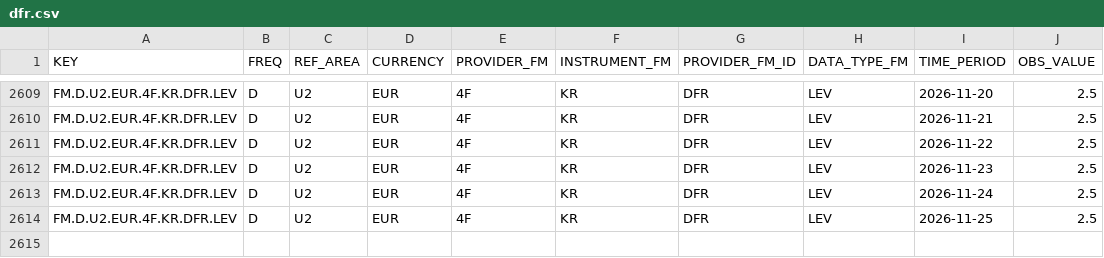
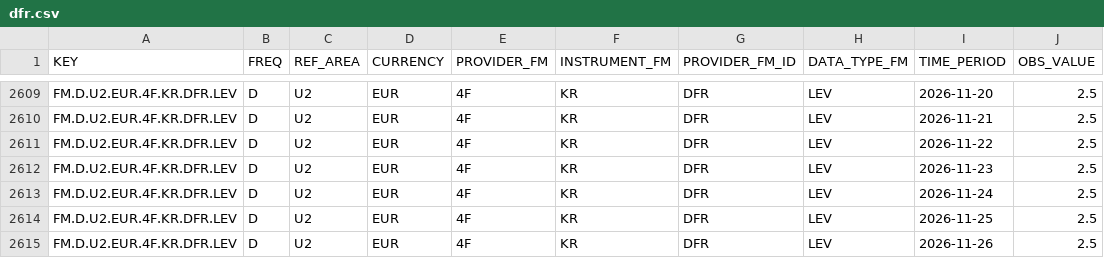
Before and after one commit to meghnapal04/website, a CSV file: rates/pipeline/raw/dfr.csv, drawn as a sheet; only a part is shown, gaps mark what is left out; the diff names each change by its address in the sheet, - before the commit and + after, or states it on an @@ line.

```diff
--- a/rates/pipeline/raw/dfr.csv
+++ b/rates/pipeline/raw/dfr.csv
+row 2615: FM.D.U2.EUR.4F.KR.DFR.LEV | D | U2 | EUR | 4F | KR | DFR | LEV | 2026-11-26 | 2.5
```
Also changed, not shown: rates/data/rates_daily.csv, rates/data/rates_long.csv, 8 other files.
